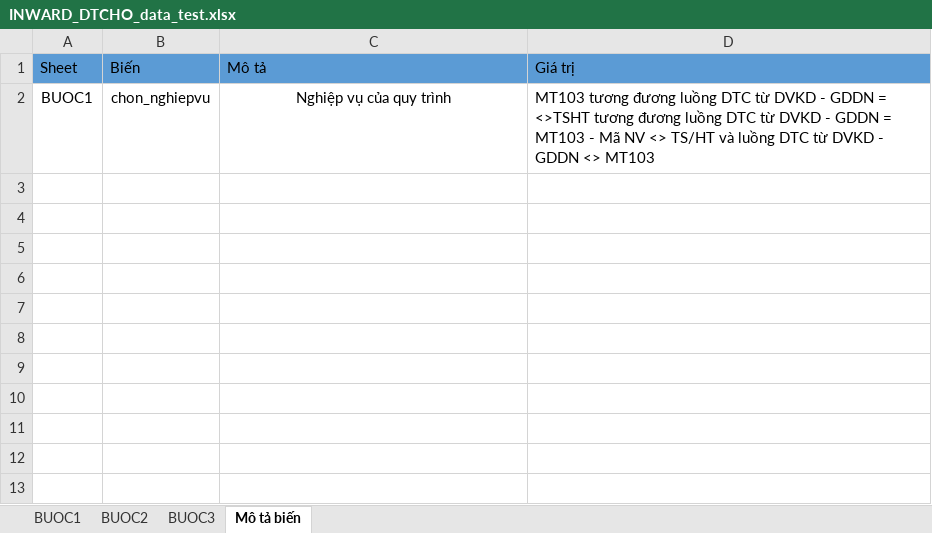
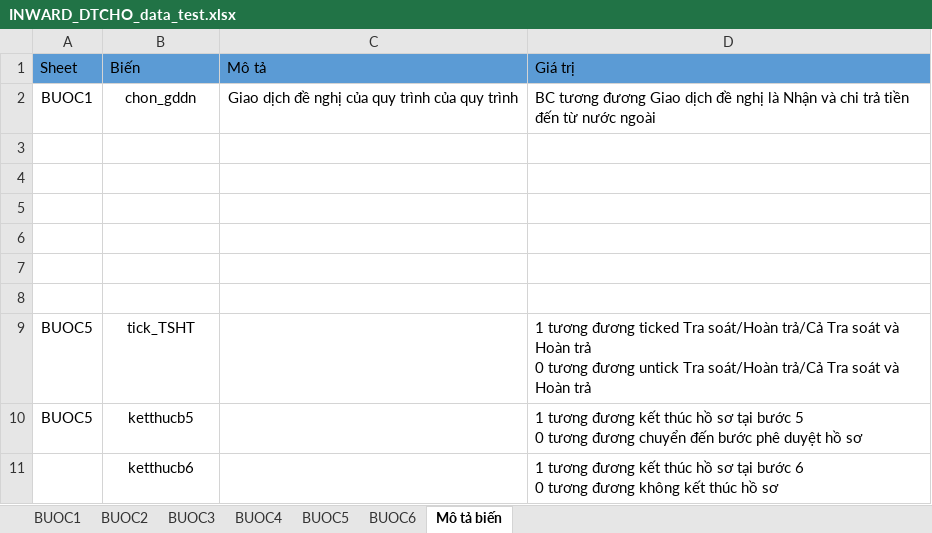
Before and after one commit to KhuongNo/Inward-Auto, an Excel workbook: INWARD_DTCHO_data_test.xlsx, sheet Mô tả biến, drawn as a sheet; values as stored, in another font and other column widths than the file's, no borders; ↵ is a line break in a cell; the diff names each change by its address in the sheet, - before the commit and + after, or states it on an @@ line.

```diff
--- a/INWARD_DTCHO_data_test.xlsx (sheet Mô tả biến)
+++ b/INWARD_DTCHO_data_test.xlsx (sheet Mô tả biến)
+sheet tab: BUOC4
+sheet tab: BUOC5
+sheet tab: BUOC6
-B2 (Biến): chon_nghiepvu
+B2 (Biến): chon_gddn
-C2 (Mô tả): Nghiệp vụ của quy trình
+C2 (Mô tả): Giao dịch đề nghị của quy trình của quy trình
-D2 (Giá trị): MT103 tương đương luồng DTC từ DVKD - GDDN = ↵ <>TSHT tương đương luồng DTC từ DVKD - GDDN = MT103 - Mã NV <> TS/HT và luồng DTC từ DVKD - GDDN <> MT103
+D2 (Giá trị): BC tương đương Giao dịch đề nghị là Nhận và chi trả tiền đến từ nước ngoài
+row 3: (empty)
+row 4: (empty)
+row 5: (empty)
+row 6: (empty)
+row 7: (empty)
+row 8: (empty)
+row 9: BUOC5 | tick_TSHT |  | 1 tương đương ticked Tra soát/Hoàn trả/Cả Tra soát và Hoàn trả ↵ 0 tương đương untick Tra soát/Hoàn trả/Cả Tra soát và Hoàn trả
+row 10: BUOC5 | ketthucb5 |  | 1 tương đương kết thúc hồ sơ tại bước 5 ↵ 0 tương đương chuyển đến bước phê duyệt hồ sơ
+row 11:  | ketthucb6 |  | 1 tương đương kết thúc hồ sơ tại bước 6 ↵ 0 tương đương không kết thúc hồ sơ
```
Also changed, not shown: sheet BUOC1, sheet BUOC3, sheet BUOC2, 10 other files.
